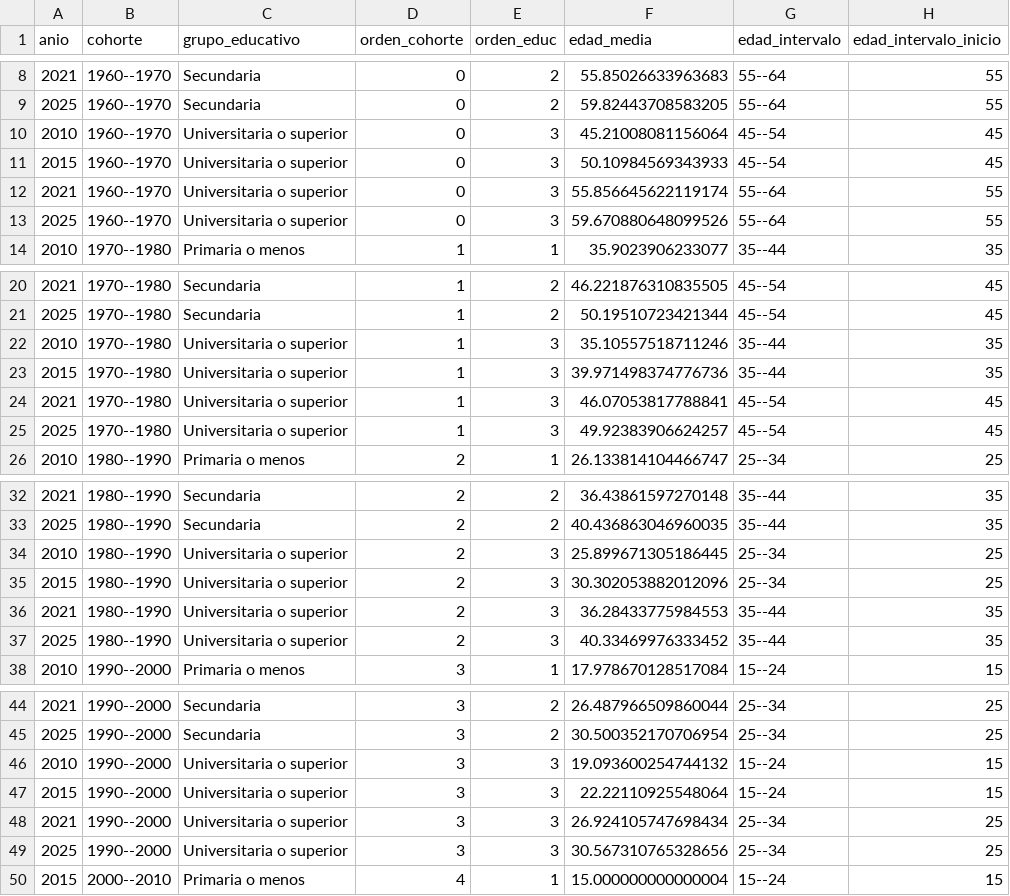
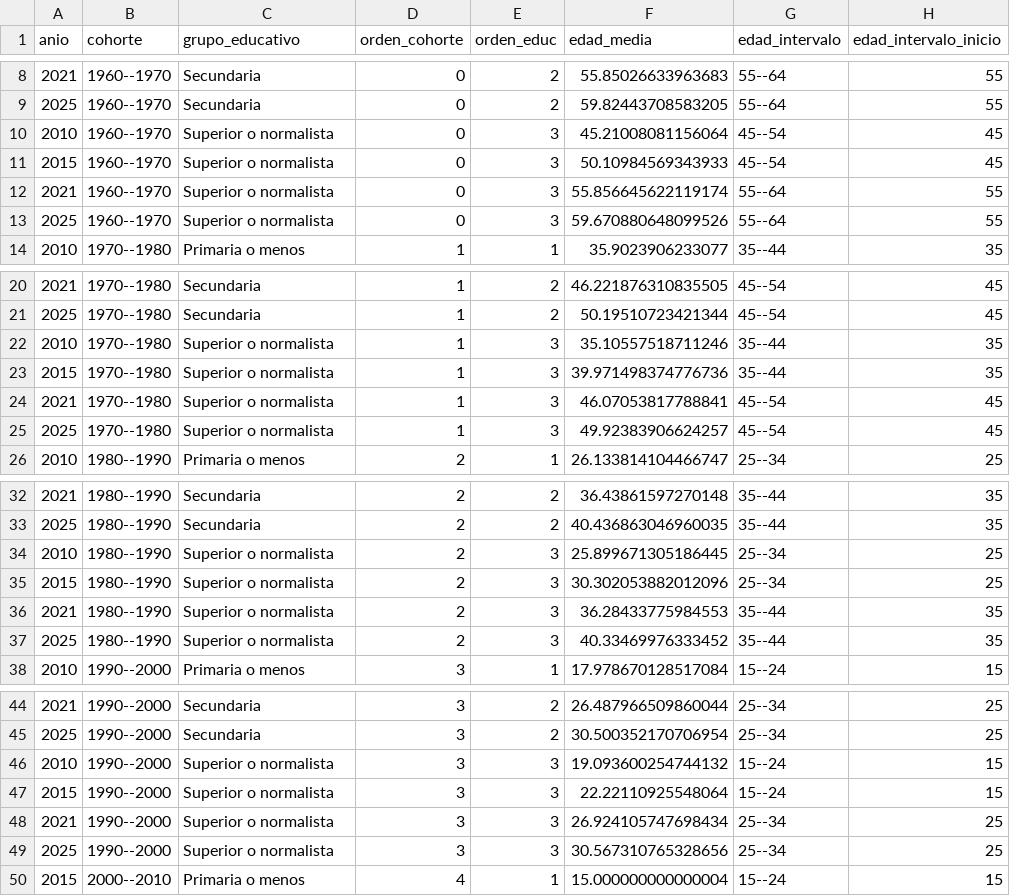
Before and after one commit to oliverpardo1979/Informe_Educacion, a CSV file: Paper/tables/remuneracion_cohortes_edad_educacion_series.csv, drawn as a sheet; only a part is shown, gaps mark what is left out; the diff covers the shown part only; the diff names each change by its address in the sheet, - before the commit and + after, or states it on an @@ line.

Commit message:
Renombra grupo superior o normalista

```diff
--- a/Paper/tables/remuneracion_cohortes_edad_educacion_series.csv
+++ b/Paper/tables/remuneracion_cohortes_edad_educacion_series.csv
-C10:C13 (grupo_educativo): Universitaria o superior
+C10:C13 (grupo_educativo): Superior o normalista
-C22:C25 (grupo_educativo): Universitaria o superior
+C22:C25 (grupo_educativo): Superior o normalista
-C34:C37 (grupo_educativo): Universitaria o superior
+C34:C37 (grupo_educativo): Superior o normalista
-C46:C49 (grupo_educativo): Universitaria o superior
+C46:C49 (grupo_educativo): Superior o normalista
```
Also changed, not shown: 3 edited cells elsewhere in this file, Paper/tables/remuneracion_educacion_cohortes_nacimiento_summary.csv, Paper/tables/remuneracion_educacion_comparable_kernel_stats.csv, 26 other files.
